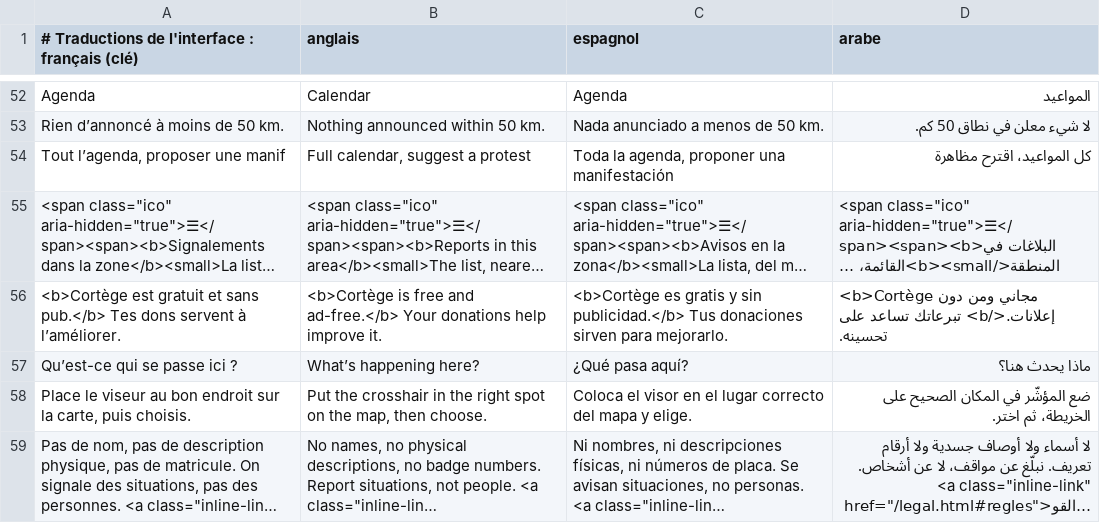
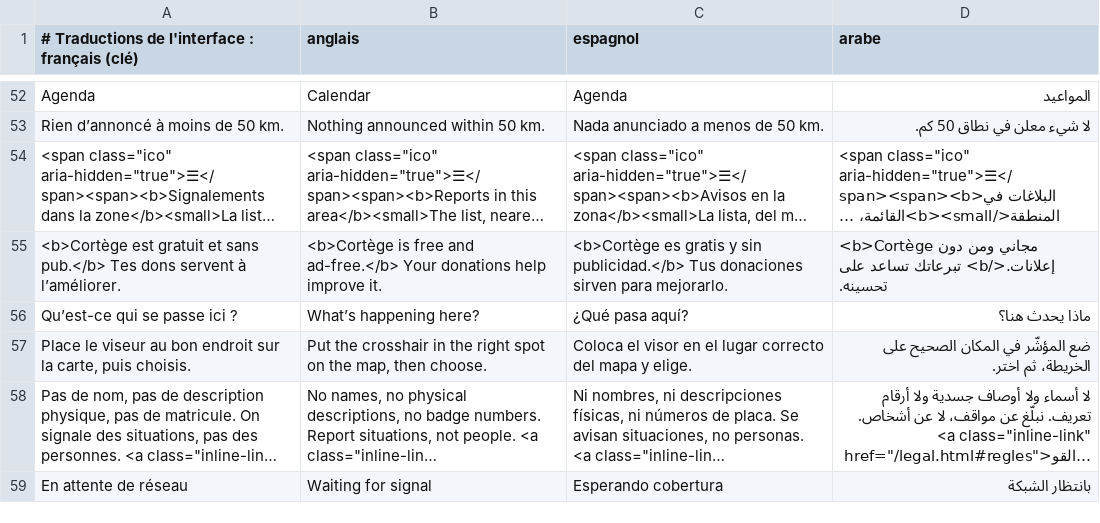
Before and after one commit to n-e-r-u/cortege, a TSV file: i18n/01-page.tsv, drawn as a sheet; only a part is shown, gaps mark what is left out; the shorter side is filled out with more unchanged rows; long unchanged cells end in …; the diff names each change by its address in the sheet, - before the commit and + after, or states it on an @@ line.

Commit message:
2.6 : bilans France seulement et par commune, annoncer une manif, modération par urgence, notifications traduites et alerte « nouvel arrêté », référencement

```diff
--- a/i18n/01-page.tsv
+++ b/i18n/01-page.tsv
-row 54: Tout l’agenda, proposer une manif | Full calendar, suggest a protest | Toda la agenda, proponer una manifestación | كل المواعيد، اقترح مظاهرة
```
Also changed, not shown: 18 other files.
